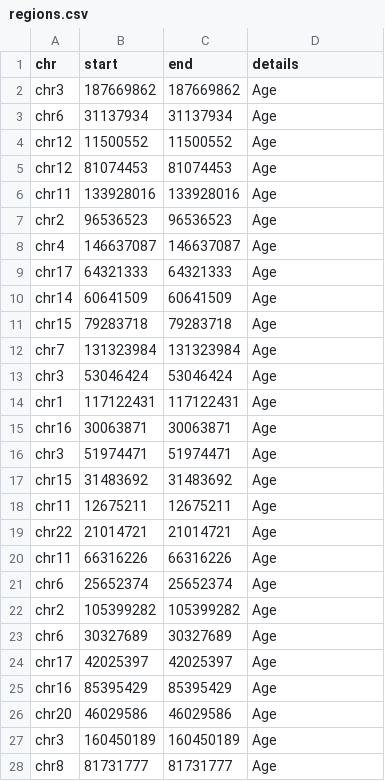
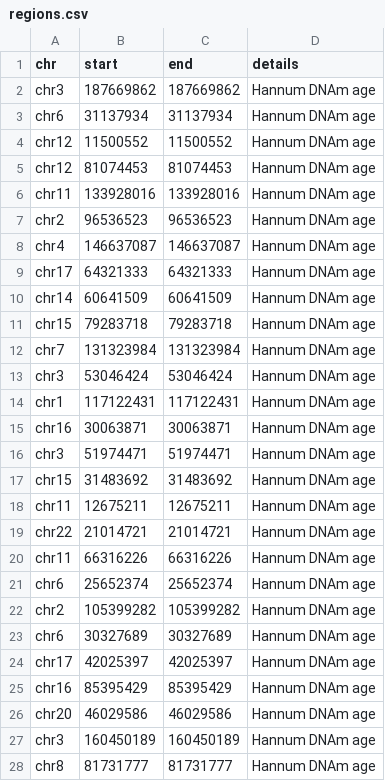
Before and after one commit to MRCIEU/dnam-lung-cancer-screening-panel, a CSV file: age/regions.csv, drawn as a sheet; only a part is shown; the diff covers the shown part only.

Commit message:
Update regions.csv
update phenotype name

```diff
--- a/age/regions.csv
+++ b/age/regions.csv
@@ -1,28 +1,28 @@
 "chr","start","end","details"
-"chr3","187669862","187669862","Age"
-"chr6","31137934","31137934","Age"
-"chr12","11500552","11500552","Age"
-"chr12","81074453","81074453","Age"
-"chr11","133928016","133928016","Age"
-"chr2","96536523","96536523","Age"
-"chr4","146637087","146637087","Age"
-"chr17","64321333","64321333","Age"
-"chr14","60641509","60641509","Age"
-"chr15","79283718","79283718","Age"
-"chr7","131323984","131323984","Age"
-"chr3","53046424","53046424","Age"
-"chr1","117122431","117122431","Age"
-"chr16","30063871","30063871","Age"
-"chr3","51974471","51974471","Age"
-"chr15","31483692","31483692","Age"
-"chr11","12675211","12675211","Age"
-"chr22","21014721","21014721","Age"
-"chr11","66316226","66316226","Age"
-"chr6","25652374","25652374","Age"
-"chr2","105399282","105399282","Age"
-"chr6","30327689","30327689","Age"
-"chr17","42025397","42025397","Age"
-"chr16","85395429","85395429","Age"
-"chr20","46029586","46029586","Age"
-"chr3","160450189","160450189","Age"
-"chr8","81731777","81731777","Age"
+"chr3",187669862,187669862,"Hannum DNAm age"
+"chr6",31137934,31137934,"Hannum DNAm age"
+"chr12",11500552,11500552,"Hannum DNAm age"
+"chr12",81074453,81074453,"Hannum DNAm age"
+"chr11",133928016,133928016,"Hannum DNAm age"
+"chr2",96536523,96536523,"Hannum DNAm age"
+"chr4",146637087,146637087,"Hannum DNAm age"
+"chr17",64321333,64321333,"Hannum DNAm age"
+"chr14",60641509,60641509,"Hannum DNAm age"
+"chr15",79283718,79283718,"Hannum DNAm age"
+"chr7",131323984,131323984,"Hannum DNAm age"
+"chr3",53046424,53046424,"Hannum DNAm age"
+"chr1",117122431,117122431,"Hannum DNAm age"
+"chr16",30063871,30063871,"Hannum DNAm age"
+"chr3",51974471,51974471,"Hannum DNAm age"
+"chr15",31483692,31483692,"Hannum DNAm age"
+"chr11",12675211,12675211,"Hannum DNAm age"
+"chr22",21014721,21014721,"Hannum DNAm age"
+"chr11",66316226,66316226,"Hannum DNAm age"
+"chr6",25652374,25652374,"Hannum DNAm age"
+"chr2",105399282,105399282,"Hannum DNAm age"
+"chr6",30327689,30327689,"Hannum DNAm age"
+"chr17",42025397,42025397,"Hannum DNAm age"
+"chr16",85395429,85395429,"Hannum DNAm age"
+"chr20",46029586,46029586,"Hannum DNAm age"
+"chr3",160450189,160450189,"Hannum DNAm age"
+"chr8",81731777,81731777,"Hannum DNAm age"
```
Also changed, not shown: 44 edited cells elsewhere in this file.
